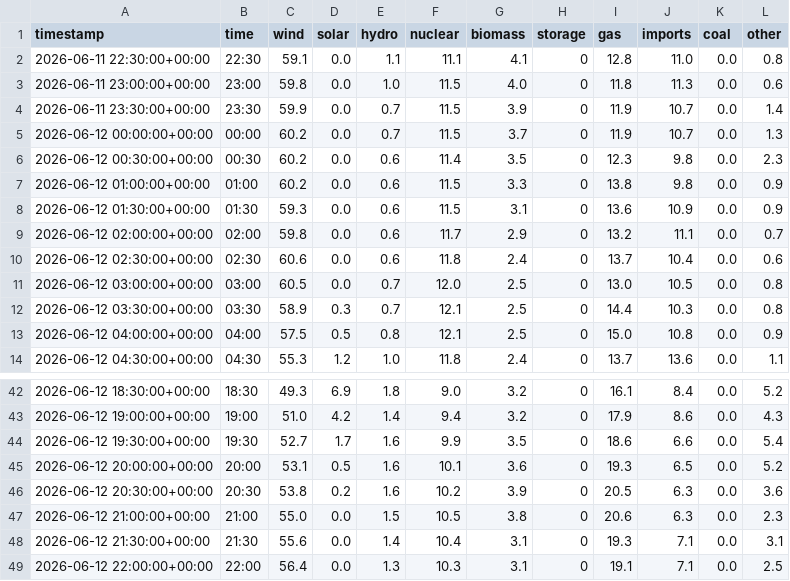
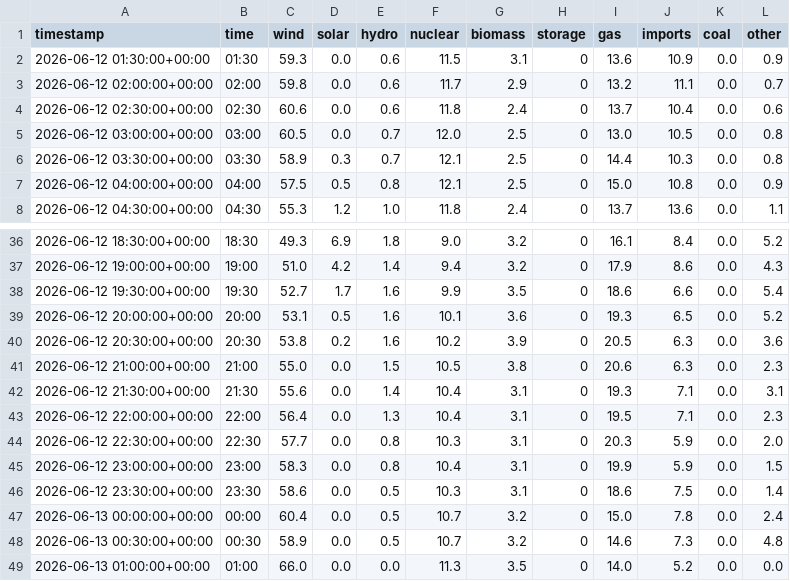
Before and after one commit to olliebranston/the-new-current-site, a CSV file: data/cleaned-live-generation-mix.csv, drawn as a sheet; only a part is shown, gaps mark what is left out.

```diff
--- a/data/cleaned-live-generation-mix.csv
+++ b/data/cleaned-live-generation-mix.csv
@@ -1,8 +1,2 @@
 timestamp,time,wind,solar,hydro,nuclear,biomass,storage,gas,imports,coal,other
-2026-06-11 22:30:00+00:00,22:30,59.1,0.0,1.1,11.1,4.1,0,12.8,11.0,0.0,0.8
-2026-06-11 23:00:00+00:00,23:00,59.8,0.0,1.0,11.5,4.0,0,11.8,11.3,0.0,0.6
-2026-06-11 23:30:00+00:00,23:30,59.9,0.0,0.7,11.5,3.9,0,11.9,10.7,0.0,1.4
-2026-06-12 00:00:00+00:00,00:00,60.2,0.0,0.7,11.5,3.7,0,11.9,10.7,0.0,1.3
-2026-06-12 00:30:00+00:00,00:30,60.2,0.0,0.6,11.4,3.5,0,12.3,9.8,0.0,2.3
-2026-06-12 01:00:00+00:00,01:00,60.2,0.0,0.6,11.5,3.3,0,13.8,9.8,0.0,0.9
 2026-06-12 01:30:00+00:00,01:30,59.3,0.0,0.6,11.5,3.1,0,13.6,10.9,0.0,0.9
@@ -48,2 +42,8 @@ timestamp,time,wind,solar,hydro,nuclear,biomass,storage,gas,imports,coal,other
 2026-06-12 21:30:00+00:00,21:30,55.6,0.0,1.4,10.4,3.1,0,19.3,7.1,0.0,3.1
-2026-06-12 22:00:00+00:00,22:00,56.4,0.0,1.3,10.3,3.1,0,19.1,7.1,0.0,2.5
+2026-06-12 22:00:00+00:00,22:00,56.4,0.0,1.3,10.4,3.1,0,19.5,7.1,0.0,2.3
+2026-06-12 22:30:00+00:00,22:30,57.7,0.0,0.8,10.3,3.1,0,20.3,5.9,0.0,2.0
+2026-06-12 23:00:00+00:00,23:00,58.3,0.0,0.8,10.4,3.1,0,19.9,5.9,0.0,1.5
+2026-06-12 23:30:00+00:00,23:30,58.6,0.0,0.5,10.3,3.1,0,18.6,7.5,0.0,1.4
+2026-06-13 00:00:00+00:00,00:00,60.4,0.0,0.5,10.7,3.2,0,15.0,7.8,0.0,2.4
+2026-06-13 00:30:00+00:00,00:30,58.9,0.0,0.5,10.7,3.2,0,14.6,7.3,0.0,4.8
+2026-06-13 01:00:00+00:00,01:00,66.0,0.0,0.0,11.3,3.5,0,14.0,5.2,0.0,0.0
```
Also changed, not shown: data/cleaned-live-carbon-intensity.csv, data/cleaned-live-power-price.csv, 8 other files.
